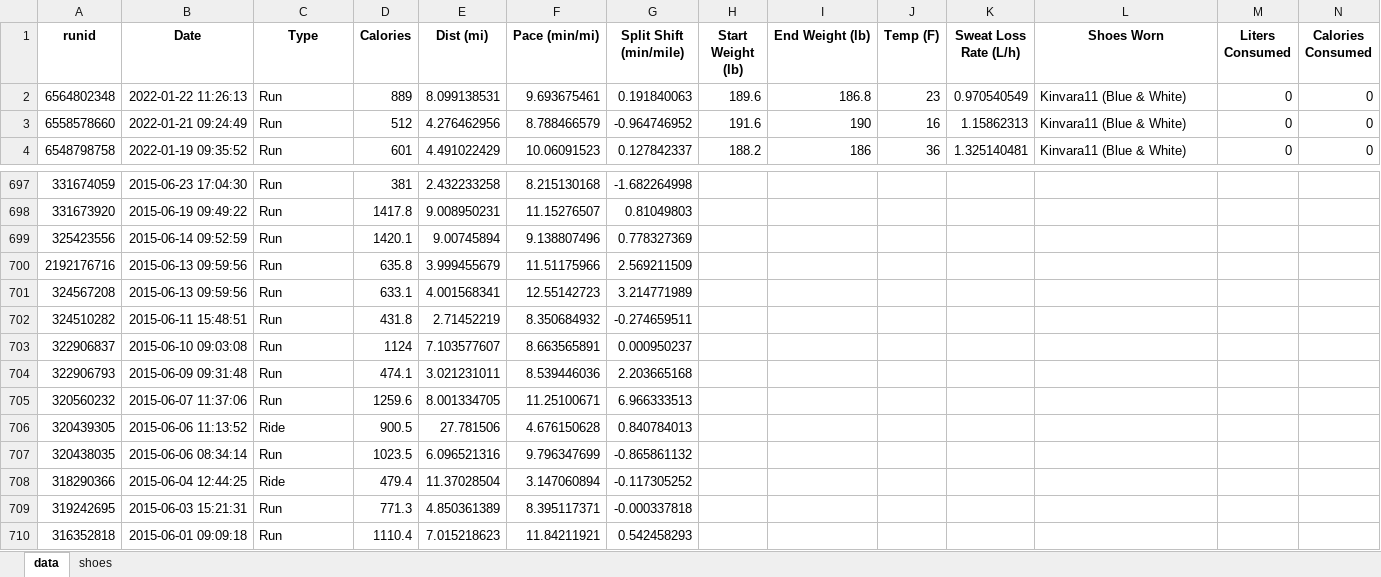
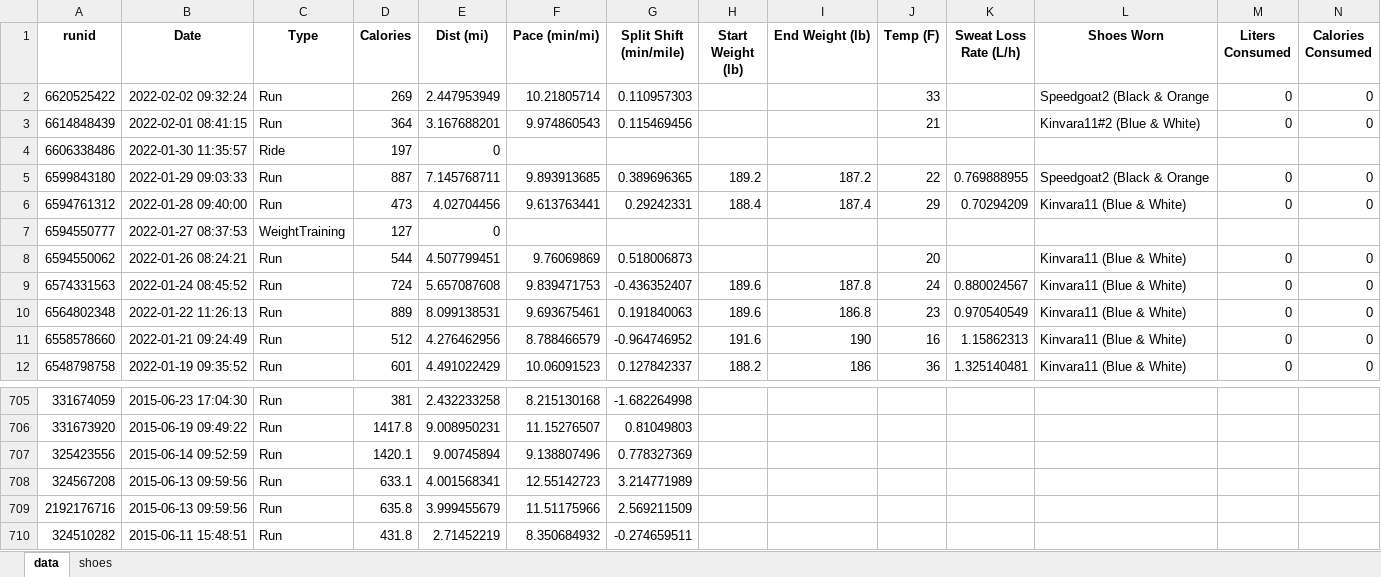
Before and after one commit to capecchi/capecchi.github.io, an Excel workbook: posts/RaceTraining/training_data.xlsx, sheet data, drawn as a sheet; only a part is shown, gaps mark what is left out; the shorter side is filled out with more unchanged rows; values as stored, in another font and other column widths than the file's, no borders; rows hold the shown columns only; the diff names each change by its address in the sheet, - before the commit and + after, or states it on an @@ line.

Commit message:
added queens half and black forest races

```diff
--- a/posts/RaceTraining/training_data.xlsx (sheet data)
+++ b/posts/RaceTraining/training_data.xlsx (sheet data)
+row 2: 6620525422 | 2022-02-02 09:32:24 | Run | 269 | 2.447953949 | 10.21805714 | 0.110957303 |  |  | 33 |  | Speedgoat2 (Black & Orange | 0 | 0
+row 3: 6614848439 | 2022-02-01 08:41:15 | Run | 364 | 3.167688201 | 9.974860543 | 0.115469456 |  |  | 21 |  | Kinvara11#2 (Blue & White) | 0 | 0
+row 4: 6606338486 | 2022-01-30 11:35:57 | Ride | 197 | 0
+row 5: 6599843180 | 2022-01-29 09:03:33 | Run | 887 | 7.145768711 | 9.893913685 | 0.389696365 | 189.2 | 187.2 | 22 | 0.769888955 | Speedgoat2 (Black & Orange | 0 | 0
+row 6: 6594761312 | 2022-01-28 09:40:00 | Run | 473 | 4.02704456 | 9.613763441 | 0.29242331 | 188.4 | 187.4 | 29 | 0.70294209 | Kinvara11 (Blue & White) | 0 | 0
+row 7: 6594550777 | 2022-01-27 08:37:53 | WeightTraining | 127 | 0
+row 8: 6594550062 | 2022-01-26 08:24:21 | Run | 544 | 4.507799451 | 9.76069869 | 0.518006873 |  |  | 20 |  | Kinvara11 (Blue & White) | 0 | 0
+row 9: 6574331563 | 2022-01-24 08:45:52 | Run | 724 | 5.657087608 | 9.839471753 | -0.436352407 | 189.6 | 187.8 | 24 | 0.880024567 | Kinvara11 (Blue & White) | 0 | 0
@@ row 701 moved to row 708: 324567208 @@
```
Also changed, not shown: sheet shoes, 7 other files.
